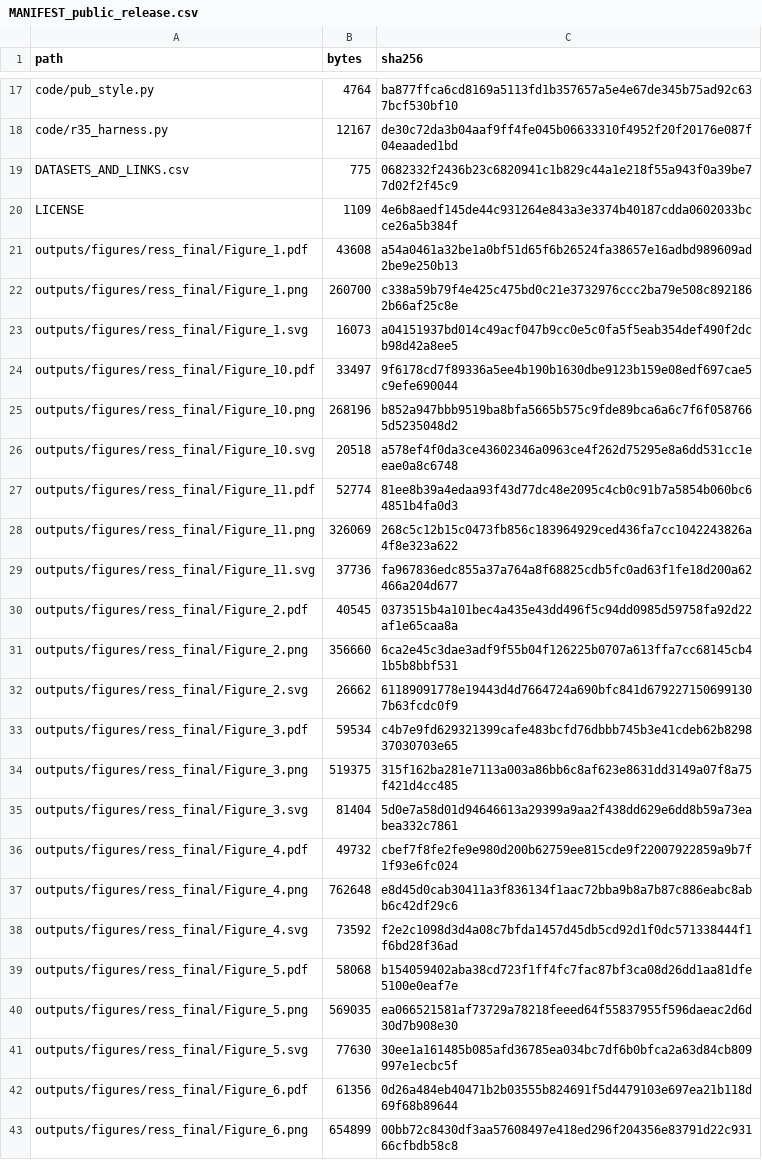
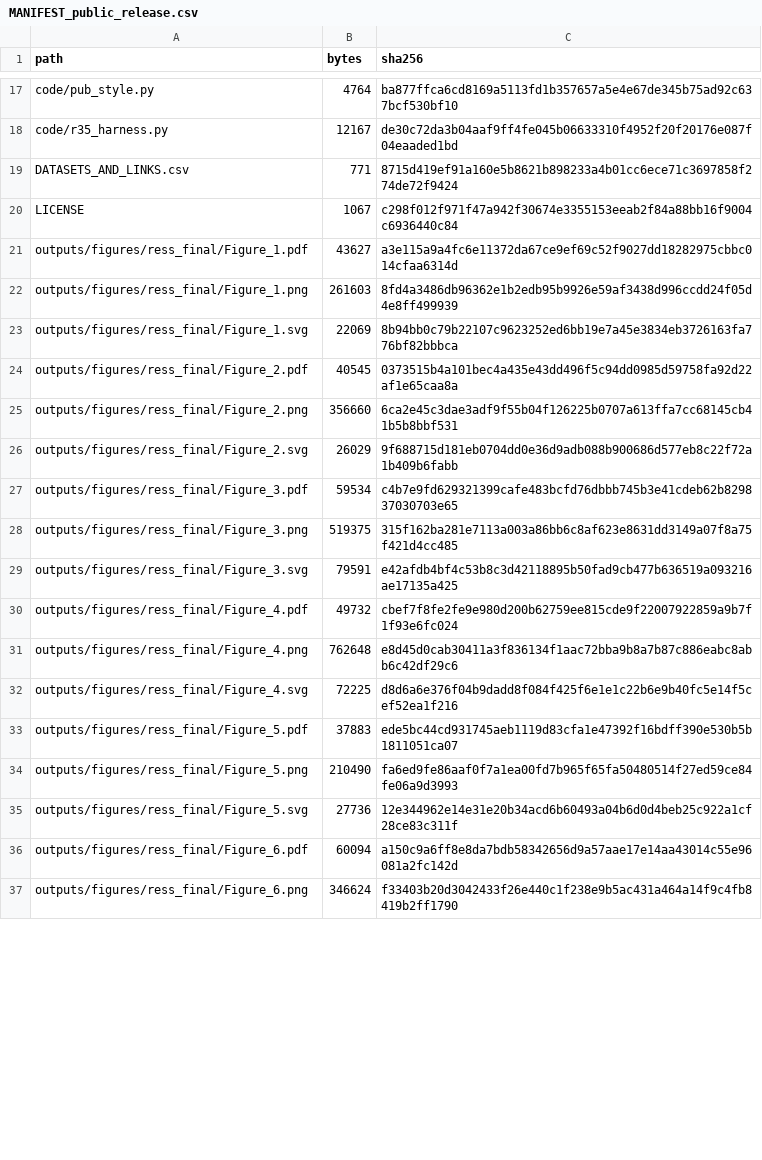
Before and after one commit to Johnsonlijian/P4_SeismicSurrogateReliability, a CSV file: MANIFEST_public_release.csv, drawn as a sheet; only a part is shown, gaps mark what is left out; the diff covers the shown part only.

Commit message:
Finalize RESS reproducibility release

```diff
--- a/MANIFEST_public_release.csv
+++ b/MANIFEST_public_release.csv
@@ -18,26 +18,20 @@ code/pub_style.py,4764,ba877ffca6cd8169a5113fd1b357657a5e4e67de345b75ad92c637bcf
 code/r35_harness.py,12167,de30c72da3b04aaf9ff4fe045b06633310f4952f20f20176e087f04eaaded1bd
-DATASETS_AND_LINKS.csv,775,0682332f2436b23c6820941c1b829c44a1e218f55a943f0a39be77d02f2f45c9
-LICENSE,1109,4e6b8aedf145de44c931264e843a3e3374b40187cdda0602033bcce26a5b384f
-outputs/figures/ress_final/Figure_1.pdf,43608,a54a0461a32be1a0bf51d65f6b26524fa38657e16adbd989609ad2be9e250b13
-outputs/figures/ress_final/Figure_1.png,260700,c338a59b79f4e425c475bd0c21e3732976ccc2ba79e508c8921862b66af25c8e
-outputs/figures/ress_final/Figure_1.svg,16073,a04151937bd014c49acf047b9cc0e5c0fa5f5eab354def490f2dcb98d42a8ee5
-outputs/figures/ress_final/Figure_10.pdf,33497,9f6178cd7f89336a5ee4b190b1630dbe9123b159e08edf697cae5c9efe690044
-outputs/figures/ress_final/Figure_10.png,268196,b852a947bbb9519ba8bfa5665b575c9fde89bca6a6c7f6f0587665d5235048d2
-outputs/figures/ress_final/Figure_10.svg,20518,a578ef4f0da3ce43602346a0963ce4f262d75295e8a6dd531cc1eeae0a8c6748
-outputs/figures/ress_final/Figure_11.pdf,52774,81ee8b39a4edaa93f43d77dc48e2095c4cb0c91b7a5854b060bc64851b4fa0d3
-outputs/figures/ress_final/Figure_11.png,326069,268c5c12b15c0473fb856c183964929ced436fa7cc1042243826a4f8e323a622
-outputs/figures/ress_final/Figure_11.svg,37736,fa967836edc855a37a764a8f68825cdb5fc0ad63f1fe18d200a62466a204d677
+DATASETS_AND_LINKS.csv,771,8715d419ef91a160e5b8621b898233a4b01cc6ece71c3697858f274de72f9424
+LICENSE,1067,c298f012f971f47a942f30674e3355153eeab2f84a88bb16f9004c6936440c84
+outputs/figures/ress_final/Figure_1.pdf,43627,a3e115a9a4fc6e11372da67ce9ef69c52f9027dd18282975cbbc014cfaa6314d
+outputs/figures/ress_final/Figure_1.png,261603,8fd4a3486db96362e1b2edb95b9926e59af3438d996ccdd24f05d4e8ff499939
+outputs/figures/ress_final/Figure_1.svg,22069,8b94bb0c79b22107c9623252ed6bb19e7a45e3834eb3726163fa776bf82bbbca
 outputs/figures/ress_final/Figure_2.pdf,40545,0373515b4a101bec4a435e43dd496f5c94dd0985d59758fa92d22af1e65caa8a
 outputs/figures/ress_final/Figure_2.png,356660,6ca2e45c3dae3adf9f55b04f126225b0707a613ffa7cc68145cb41b5b8bbf531
-outputs/figures/ress_final/Figure_2.svg,26662,61189091778e19443d4d7664724a690bfc841d6792271506991307b63fcdc0f9
+outputs/figures/ress_final/Figure_2.svg,26029,9f688715d181eb0704dd0e36d9adb088b900686d577eb8c22f72a1b409b6fabb
 outputs/figures/ress_final/Figure_3.pdf,59534,c4b7e9fd629321399cafe483bcfd76dbbb745b3e41cdeb62b829837030703e65
 outputs/figures/ress_final/Figure_3.png,519375,315f162ba281e7113a003a86bb6c8af623e8631dd3149a07f8a75f421d4cc485
-outputs/figures/ress_final/Figure_3.svg,81404,5d0e7a58d01d94646613a29399a9aa2f438dd629e6dd8b59a73eabea332c7861
+outputs/figures/ress_final/Figure_3.svg,79591,e42afdb4bf4c53b8c3d42118895b50fad9cb477b636519a093216ae17135a425
 outputs/figures/ress_final/Figure_4.pdf,49732,cbef7f8fe2fe9e980d200b62759ee815cde9f22007922859a9b7f1f93e6fc024
 outputs/figures/ress_final/Figure_4.png,762648,e8d45d0cab30411a3f836134f1aac72bba9b8a7b87c886eabc8abb6c42df29c6
-outputs/figures/ress_final/Figure_4.svg,73592,f2e2c1098d3d4a08c7bfda1457d45db5cd92d1f0dc571338444f1f6bd28f36ad
-outputs/figures/ress_final/Figure_5.pdf,58068,b154059402aba38cd723f1ff4fc7fac87bf3ca08d26dd1aa81dfe5100e0eaf7e
-outputs/figures/ress_final/Figure_5.png,569035,ea066521581af73729a78218feeed64f55837955f596daeac2d6d30d7b908e30
-outputs/figures/ress_final/Figure_5.svg,77630,30ee1a161485b085afd36785ea034bc7df6b0bfca2a63d84cb809997e1ecbc5f
-outputs/figures/ress_final/Figure_6.pdf,61356,0d26a484eb40471b2b03555b824691f5d4479103e697ea21b118d69f68b89644
-outputs/figures/ress_final/Figure_6.png,654899,00bb72c8430df3aa57608497e418ed296f204356e83791d22c93166cfbdb58c8
+outputs/figures/ress_final/Figure_4.svg,72225,d8d6a6e376f04b9dadd8f084f425f6e1e1c22b6e9b40fc5e14f5cef52ea1f216
+outputs/figures/ress_final/Figure_5.pdf,37883,ede5bc44cd931745aeb1119d83cfa1e47392f16bdff390e530b5b1811051ca07
+outputs/figures/ress_final/Figure_5.png,210490,fa6ed9fe86aaf0f7a1ea00fd7b965f65fa50480514f27ed59ce84fe06a9d3993
+outputs/figures/ress_final/Figure_5.svg,27736,12e344962e14e31e20b34acd6b60493a04b6d0d4beb25c922a1cf28ce83c311f
+outputs/figures/ress_final/Figure_6.pdf,60094,a150c9a6ff8e8da7bdb58342656d9a57aae17e14aa43014c55e96081a2fc142d
+outputs/figures/ress_final/Figure_6.png,346624,f33403b20d3042433f26e440c1f238e9b5ac431a464a14f9c4fb8419b2ff1790
```
Also changed, not shown: 1 removed row and 122 edited cells elsewhere in this file, 28 other files.
